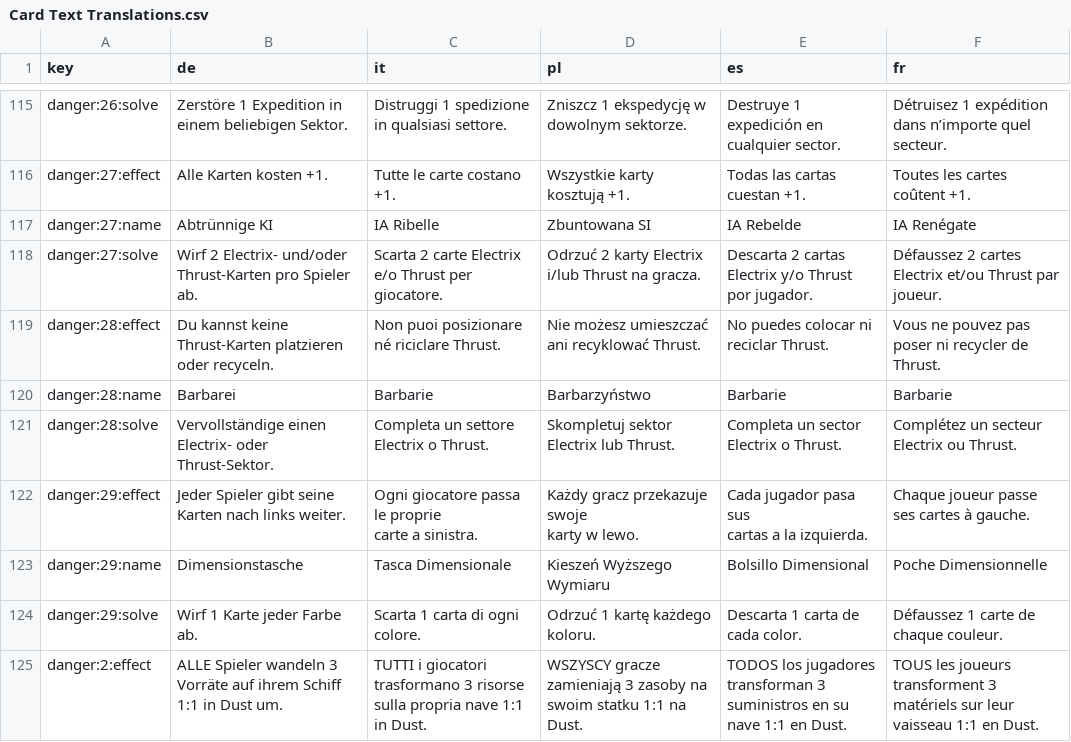
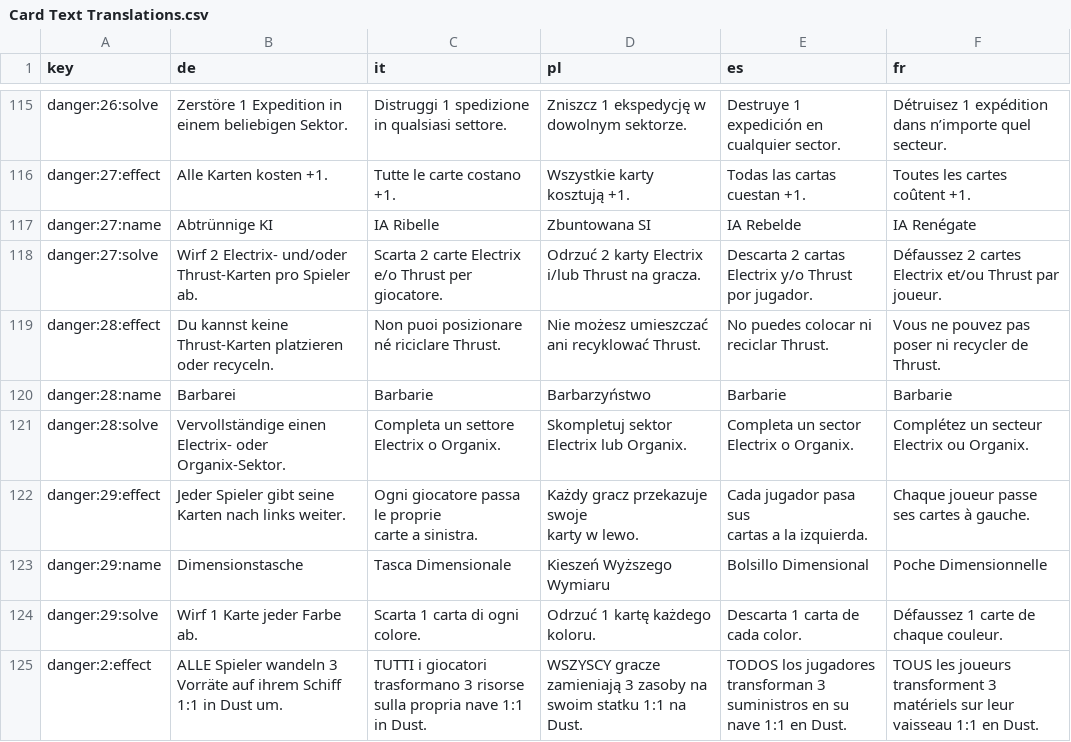
Before and after one commit to PixelPawel/generation-ship, a CSV file: Documents/HappyCapyGames/Generation Ship/digital/generation-ship/data/Card Text Translations.csv, drawn as a sheet; only a part is shown, gaps mark what is left out; the diff names each change by its address in the sheet, - before the commit and + after, or states it on an @@ line.

```diff
--- a/Documents/HappyCapyGames/Generation Ship/digital/generation-ship/data/Card Text Translations.csv
+++ b/Documents/HappyCapyGames/Generation Ship/digital/generation-ship/data/Card Text Translations.csv
-B121 (de): …Electrix- oder Thrust-Sektor.
+B121 (de): …Electrix- oder Organix-Sektor.
-C121 (it): Completa un settore Electrix o Thrust.
+C121 (it): Completa un settore Electrix o Organix.
-D121 (pl): Skompletuj sektor Electrix lub Thrust.
+D121 (pl): Skompletuj sektor Electrix lub Organix.
-E121 (es): Completa un sector Electrix o Thrust.
+E121 (es): Completa un sector Electrix o Organix.
-F121 (fr): Complétez un secteur Electrix ou Thrust.
+F121 (fr): Complétez un secteur Electrix ou Organix.
```
Also changed, not shown: Documents/HappyCapyGames/Generation Ship/digital/generation-ship/data/Generation Ship Full Card Details - Dangers.EN.csv, Documents/HappyCapyGames/Generation Ship/digital/generation-ship/data/translations/Generation Ship Full Card Details - Dangers.DE.csv, 5 other files.
